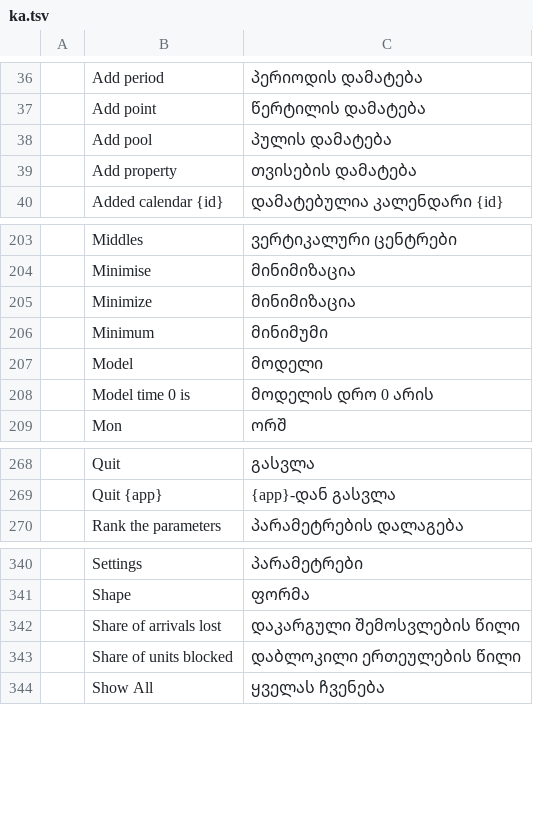
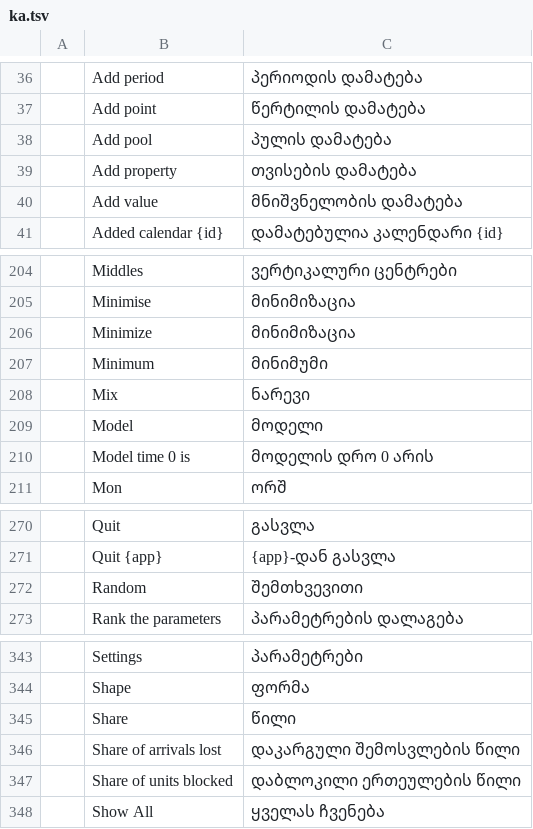
Before and after one commit to helenkwok/StochCraft, a TSV file: i18n/ka.tsv, drawn as a sheet; only a part is shown, gaps mark what is left out.

Commit message:
Draw a property from a mix of text values by their shares (product mix) (#115)
* Draw a property from a mix of text values by their shares

A product mix is one setting: a property whose value is a mix, each text
value drawn for every entity in proportion to its share, so a decision
can route each type with getProperty. Files hold it as BPSim's own
discrete UserDistribution of StringParameters. The inspector edits a mix
as rows of value and share, and the value-kind choice is now translated.

* Refuse shares that add up to infinity, and add a mix's first value from its schema

Shares or probabilities that overflow passed validation and then drew
nothing. Now a mix's shares and a user distribution's probabilities must
add up to a finite total. Adding a value to an empty mix makes a mix
row, not a distribution point.

```diff
--- a/i18n/ka.tsv
+++ b/i18n/ka.tsv
@@ -39,2 +39,3 @@
 	Add property	თვისების დამატება
+	Add value	მნიშვნელობის დამატება
 	Added calendar {id}	დამატებულია კალენდარი {id}
@@ -206,2 +207,3 @@
 	Minimum	მინიმუმი
+	Mix	ნარევი
 	Model	მოდელი
@@ -269,2 +271,3 @@
 	Quit {app}	{app}-დან გასვლა
+	Random	შემთხვევითი
 	Rank the parameters	პარამეტრების დალაგება
@@ -341,2 +344,3 @@
 	Shape	ფორმა
+	Share	წილი
 	Share of arrivals lost	დაკარგული შემოსვლების წილი
```
Also changed, not shown: i18n/hi.tsv, i18n/lo.tsv, 55 other files.
